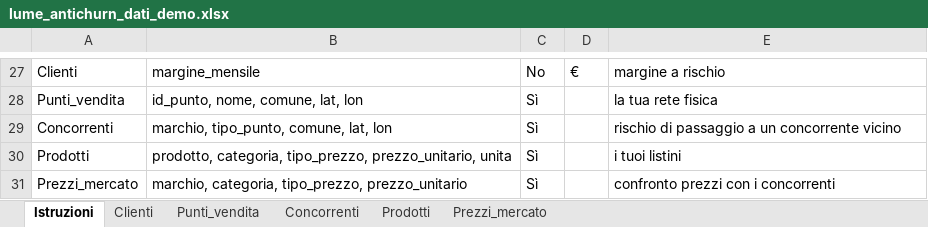
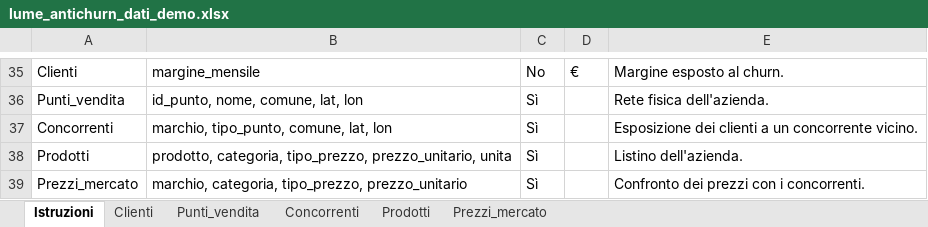
Before and after one commit to giordanomargotti/LUME, an Excel workbook: dati/lume_antichurn_dati_demo.xlsx, sheet Istruzioni, drawn as a sheet; only a part is shown, gaps mark what is left out; values as stored, in another font and other column widths than the file's, no borders; addresses are those after the commit; the diff covers the shown part only; the diff names each change by its address in the sheet, - before the commit and + after, or states it on an @@ line.

```diff
--- a/dati/lume_antichurn_dati_demo.xlsx (sheet Istruzioni)
+++ b/dati/lume_antichurn_dati_demo.xlsx (sheet Istruzioni)
-E35: margine a rischio
+E35: Margine esposto al churn.
-E36: la tua rete fisica
+E36: Rete fisica dell'azienda.
-E37: rischio di passaggio a un concorrente vicino
+E37: Esposizione dei clienti a un concorrente vicino.
-E38: i tuoi listini
+E38: Listino dell'azienda.
-E39: confronto prezzi con i concorrenti
+E39: Confronto dei prezzi con i concorrenti.
```
Also changed, not shown: 8 added rows and 20 edited cells elsewhere in this sheet, sheet Clienti, 5 other files.
